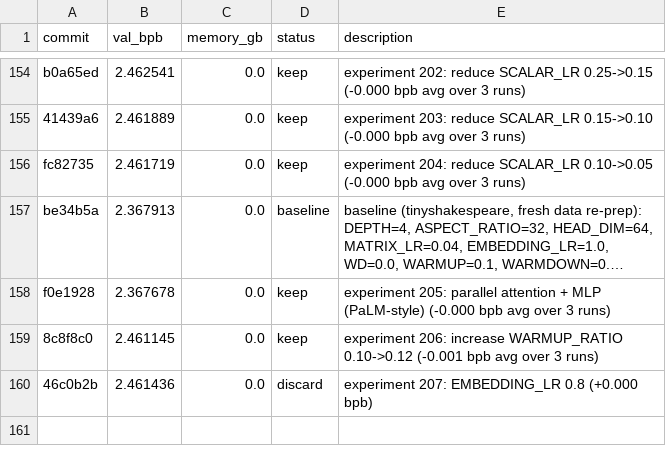
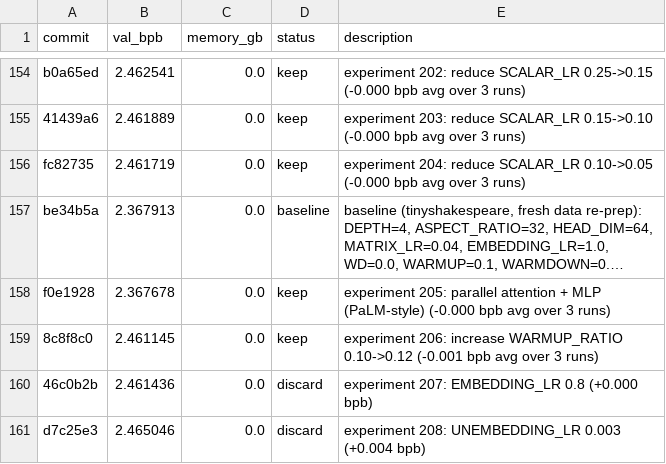
Before and after one commit to MalikJPalamar/autoresearch, a TSV file: results.tsv, drawn as a sheet; only a part is shown, gaps mark what is left out; long unchanged cells end in ….

```diff
--- a/results.tsv
+++ b/results.tsv
@@ -160 +160,2 @@ f0e1928	2.367678	0.0	keep	experiment 205: parallel attention + MLP (PaLM-style)
 46c0b2b	2.461436	0.0	discard	experiment 207: EMBEDDING_LR 0.8 (+0.000 bpb)
+d7c25e3	2.465046	0.0	discard	experiment 208: UNEMBEDDING_LR 0.003 (+0.004 bpb)
```
Also changed, not shown: 1 other file.
